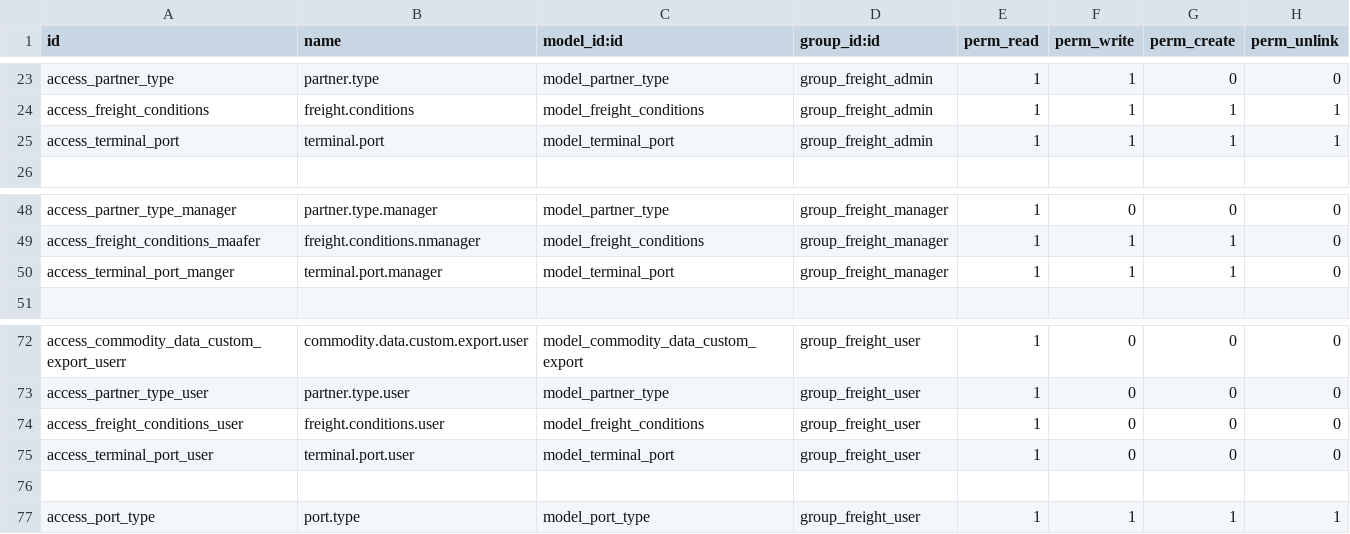
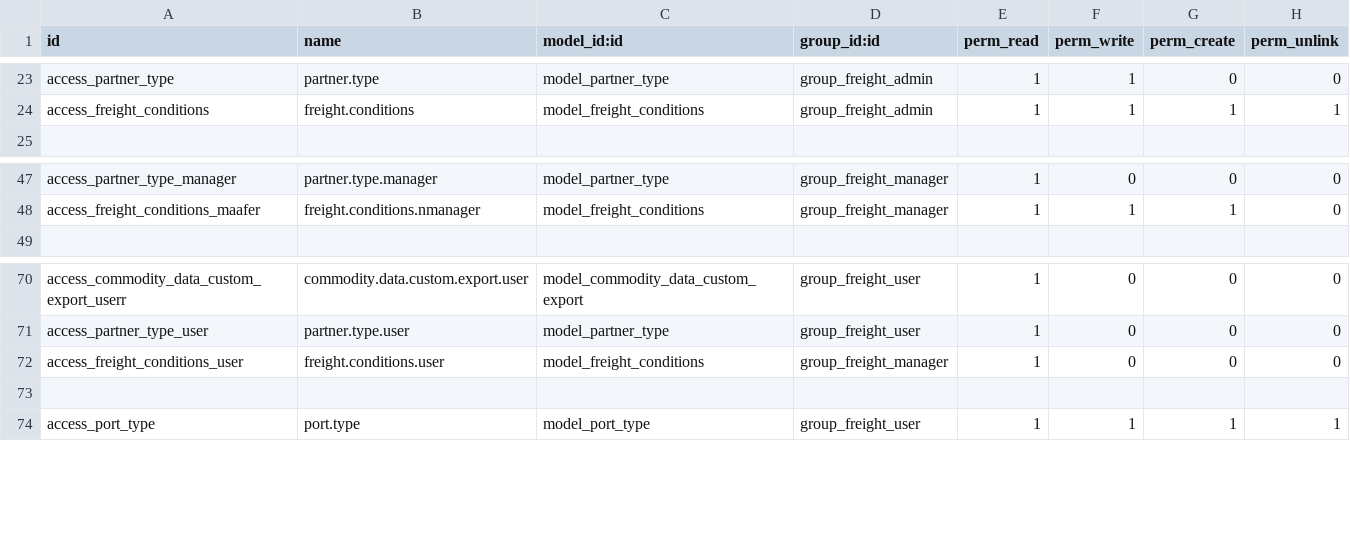
Before and after one commit to alyelnemr/Acs-17, a CSV file: eit_freight_MasterData/security/ir.model.access.csv, drawn as a sheet; only a part is shown, gaps mark what is left out.

```diff
--- a/eit_freight_MasterData/security/ir.model.access.csv
+++ b/eit_freight_MasterData/security/ir.model.access.csv
@@ -24,3 +24,2 @@ access_partner_type,partner.type,model_partner_type,group_freight_admin,1,1,0,0
 access_freight_conditions,freight.conditions,model_freight_conditions,group_freight_admin,1,1,1,1
-access_terminal_port,terminal.port,model_terminal_port,group_freight_admin,1,1,1,1
 
@@ -49,3 +48,2 @@ access_partner_type_manager,partner.type.manager,model_partner_type,group_freigh
 access_freight_conditions_maafer,freight.conditions.nmanager,model_freight_conditions,group_freight_manager,1,1,1,0
-access_terminal_port_manger,terminal.port.manager,model_terminal_port,group_freight_manager,1,1,1,0
 
@@ -73,4 +71,3 @@ access_commodity_data_custom_export_userr,commodity.data.custom.export.user,mode
 access_partner_type_user,partner.type.user,model_partner_type,group_freight_user,1,0,0,0
-access_freight_conditions_user,freight.conditions.user,model_freight_conditions,group_freight_user,1,0,0,0
-access_terminal_port_user,terminal.port.user,model_terminal_port,group_freight_user,1,0,0,0
+access_freight_conditions_user,freight.conditions.user,model_freight_conditions,group_freight_manager,1,0,0,0
 
```
Also changed, not shown: eit_freight_MasterData/data/res.partner.csv, eit_freight_operation/security/ir.model.access.csv, 23 other files.
